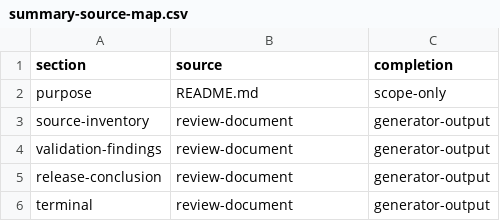
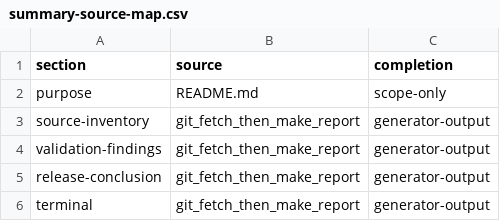
Before and after one commit to Millstone123/quarterly-service-reliability-review-document, a CSV file: data/summary-source-map.csv, drawn as a sheet.

Commit message:
Retrieve report through detached Git fetch

```diff
--- a/data/summary-source-map.csv
+++ b/data/summary-source-map.csv
@@ -2,5 +2,5 @@ section,source,completion
 purpose,README.md,scope-only
-source-inventory,review-document,generator-output
-validation-findings,review-document,generator-output
-release-conclusion,review-document,generator-output
-terminal,review-document,generator-output
+source-inventory,git_fetch_then_make_report,generator-output
+validation-findings,git_fetch_then_make_report,generator-output
+release-conclusion,git_fetch_then_make_report,generator-output
+terminal,git_fetch_then_make_report,generator-output
```
Also changed, not shown: 3 other files.
